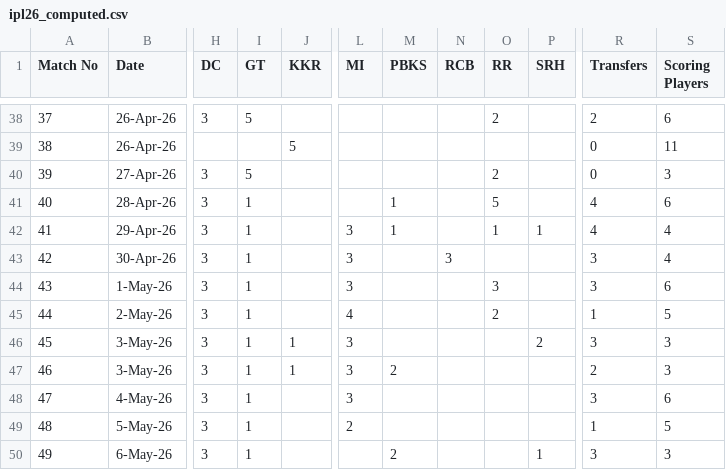
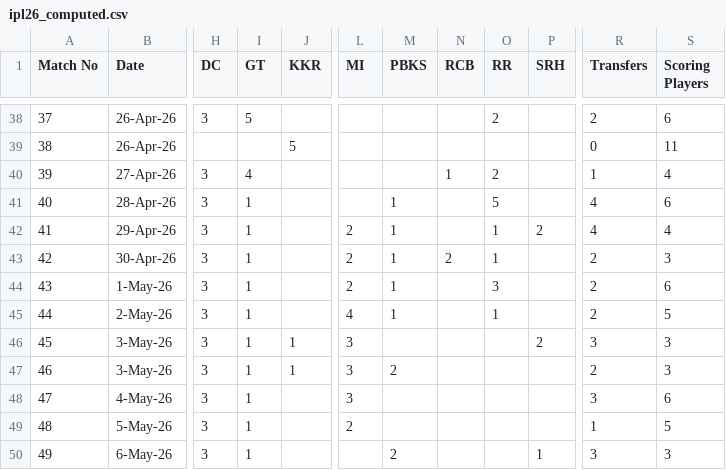
Before and after one commit to haimullapudi/ipl-dashboard, a CSV file: src/transfer_optimizer/ipl26_computed.csv, drawn as a sheet; only a part is shown, gaps mark what is left out; the diff names each change by its address in the sheet, - before the commit and + after, or states it on an @@ line.

Commit message:
fix: Free Hit reversion calculates transfers correctly for match after Free Hit

```diff
--- a/src/transfer_optimizer/ipl26_computed.csv
+++ b/src/transfer_optimizer/ipl26_computed.csv
-I40 (GT): 5
+I40 (GT): 4
-N40 (RCB): (empty)
+N40 (RCB): 1
-R40 (Transfers): 0
+R40 (Transfers): 1
-S40 (Scoring Players): 3
+S40 (Scoring Players): 4
-L42:L44 (MI): 3
+L42:L44 (MI): 2
-P42 (SRH): 1
+P42 (SRH): 2
-M43:M45 (PBKS): (empty)
+M43:M45 (PBKS): 1
-N43 (RCB): 3
+N43 (RCB): 2
-O43 (RR): (empty)
+O43 (RR): 1
-R43:R44 (Transfers): 3
+R43:R44 (Transfers): 2
-S43 (Scoring Players): 4
+S43 (Scoring Players): 3
-O45 (RR): 2
+O45 (RR): 1
-R45 (Transfers): 1
+R45 (Transfers): 2
```
Also changed, not shown: 2 other files.
